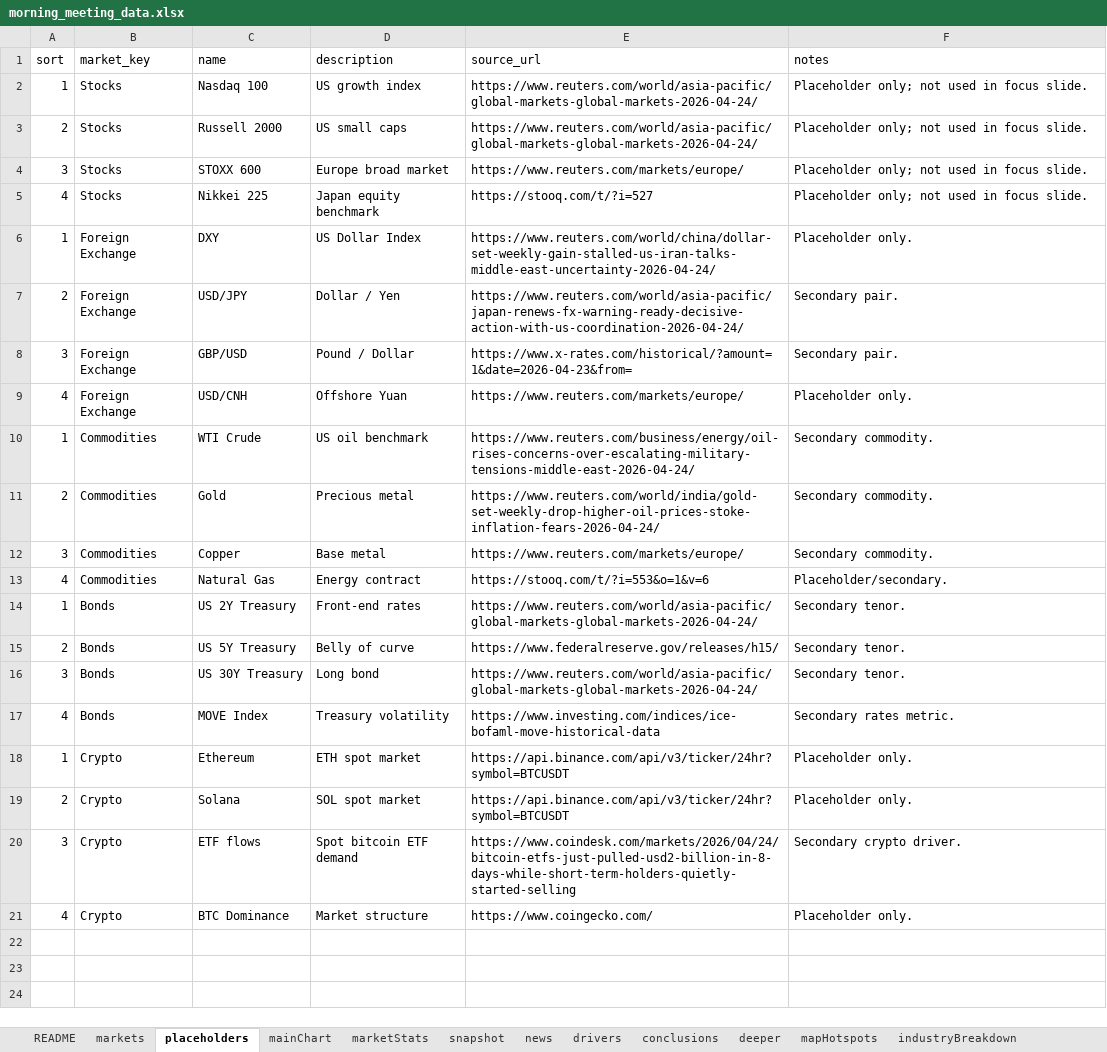
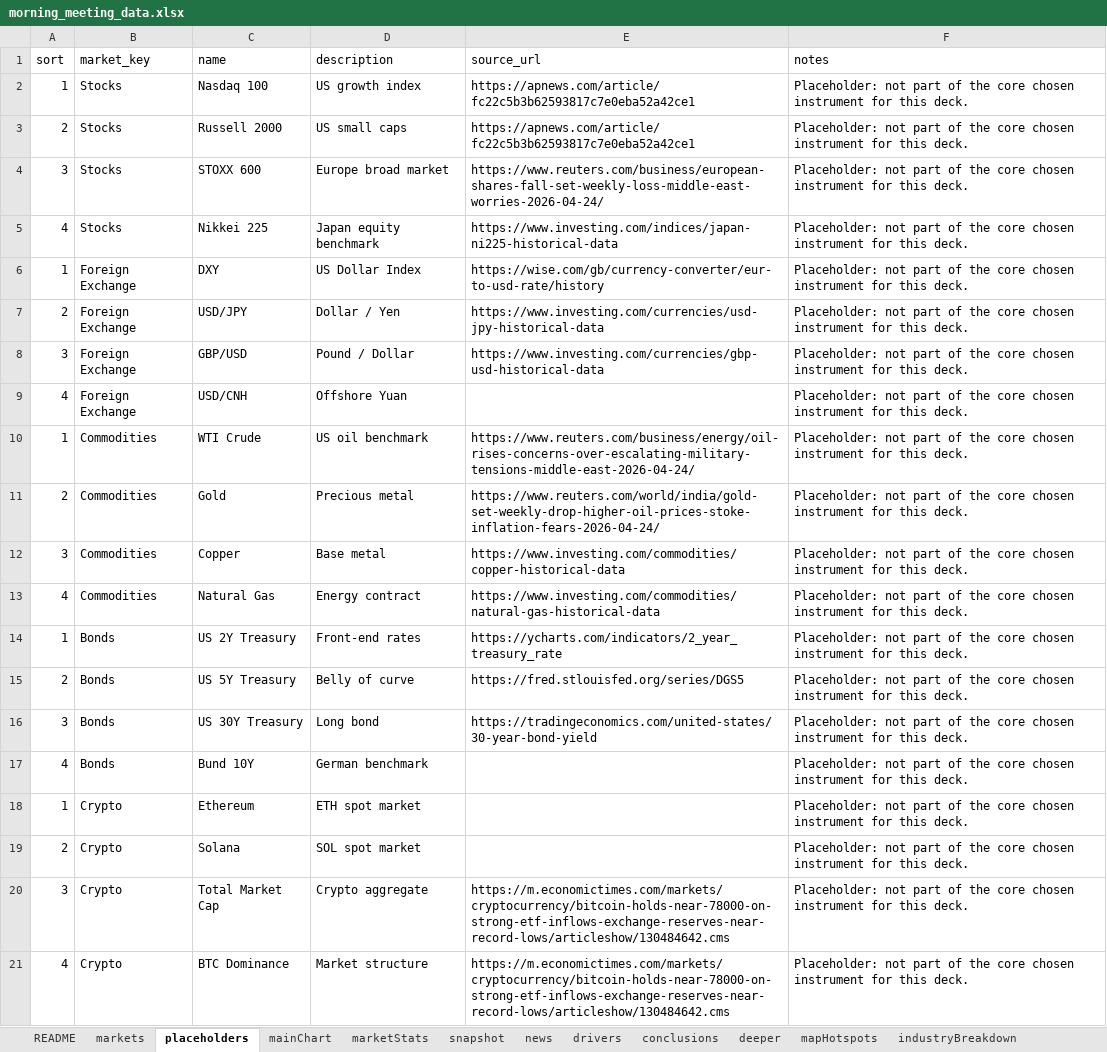
Before and after one commit to qxygen/morning_meeting, an Excel workbook: public/data/morning_meeting_data.xlsx, sheet placeholders, drawn as a sheet; values as stored, in another font and other column widths than the file's, no borders; removed rows and columns are numbered as before the commit, all else as after; the diff names each change by its address in the sheet, - before the commit and + after, or states it on an @@ line.

```diff
--- a/public/data/morning_meeting_data.xlsx (sheet placeholders)
+++ b/public/data/morning_meeting_data.xlsx (sheet placeholders)
-E2:E3 (source_url): https://www.reuters.com/world/asia-pacific/global-markets-global-markets-2026-04-24/
+E2:E3 (source_url): https://apnews.com/article/fc22c5b3b62593817c7e0eba52a42ce1
-F2:F5 (notes): Placeholder only; not used in focus slide.
+F2:F5 (notes): Placeholder: not part of the core chosen instrument for this deck.
-E4 (source_url): https://www.reuters.com/markets/europe/
+E4 (source_url): https://www.reuters.com/business/european-shares-fall-set-weekly-loss-middle-east-worries-2026-04-24/
-E5 (source_url): https://stooq.com/t/?i=527
+E5 (source_url): https://www.investing.com/indices/japan-ni225-historical-data
-E6 (source_url): https://www.reuters.com/world/china/dollar-set-weekly-gain-stalled-us-iran-talks-middle-east-uncertainty-2026-04-24/
+E6 (source_url): https://wise.com/gb/currency-converter/eur-to-usd-rate/history
-F6 (notes): Placeholder only.
+F6 (notes): Placeholder: not part of the core chosen instrument for this deck.
-E7 (source_url): https://www.reuters.com/world/asia-pacific/japan-renews-fx-warning-ready-decisive-action-with-us-coordination-2026-04-24/
+E7 (source_url): https://www.investing.com/currencies/usd-jpy-historical-data
-F7:F8 (notes): Secondary pair.
+F7:F8 (notes): Placeholder: not part of the core chosen instrument for this deck.
-E8 (source_url): https://www.x-rates.com/historical/?amount=1&date=2026-04-23&from=
+E8 (source_url): https://www.investing.com/currencies/gbp-usd-historical-data
-E9 (source_url): https://www.reuters.com/markets/europe/
+E9 (source_url): (empty)
-F9 (notes): Placeholder only.
+F9 (notes): Placeholder: not part of the core chosen instrument for this deck.
-F10:F12 (notes): Secondary commodity.
+F10:F12 (notes): Placeholder: not part of the core chosen instrument for this deck.
-E12 (source_url): https://www.reuters.com/markets/europe/
+E12 (source_url): https://www.investing.com/commodities/copper-historical-data
-E13 (source_url): https://stooq.com/t/?i=553&o=1&v=6
+E13 (source_url): https://www.investing.com/commodities/natural-gas-historical-data
-F13 (notes): Placeholder/secondary.
+F13 (notes): Placeholder: not part of the core chosen instrument for this deck.
-E14 (source_url): https://www.reuters.com/world/asia-pacific/global-markets-global-markets-2026-04-24/
+E14 (source_url): https://ycharts.com/indicators/2_year_treasury_rate
-F14:F16 (notes): Secondary tenor.
+F14:F16 (notes): Placeholder: not part of the core chosen instrument for this deck.
-E15 (source_url): https://www.federalreserve.gov/releases/h15/
+E15 (source_url): https://fred.stlouisfed.org/series/DGS5
-E16 (source_url): https://www.reuters.com/world/asia-pacific/global-markets-global-markets-2026-04-24/
+E16 (source_url): https://tradingeconomics.com/united-states/30-year-bond-yield
-row 17: 4 | Bonds | MOVE Index | Treasury volatility | https://www.investing.com/indices/ice-bofaml-move-historical-data | Secondary rates metric.
+row 17: 4 | Bonds | Bund 10Y | German benchmark |  | Placeholder: not part of the core chosen instrument for this deck.
-E18:E19 (source_url): https://api.binance.com/api/v3/ticker/24hr?symbol=BTCUSDT
+E18:E19 (source_url): (empty)
-F18:F19 (notes): Placeholder only.
+F18:F19 (notes): Placeholder: not part of the core chosen instrument for this deck.
-row 20: 3 | Crypto | ETF flows | Spot bitcoin ETF demand | https://www.coindesk.com/markets/2026/04/24/bitcoin-etfs-just-pulled-usd2-billion-in-8-days-while-short-term-holders-quietly-started-selling | Secondary crypto driver.
+row 20: 3 | Crypto | Total Market Cap | Crypto aggregate | https://m.economictimes.com/markets/cryptocurrency/bitcoin-holds-near-78000-on-strong-etf-inflows-exchange-reserves-near-record-lows/articleshow/130484642.cms | Placeholder: not part of the core chosen instrument for this deck.
-E21 (source_url): https://www.coingecko.com/
+E21 (source_url): https://m.economictimes.com/markets/cryptocurrency/bitcoin-holds-near-78000-on-strong-etf-inflows-exchange-reserves-near-record-lows/articleshow/130484642.cms
-F21 (notes): Placeholder only.
+F21 (notes): Placeholder: not part of the core chosen instrument for this deck.
```
Also changed, not shown: sheet snapshot, sheet deeper, sheet mainChart, sheet sources, sheet news, sheet marketStats, 15 more sheets, other sheet tabs.
